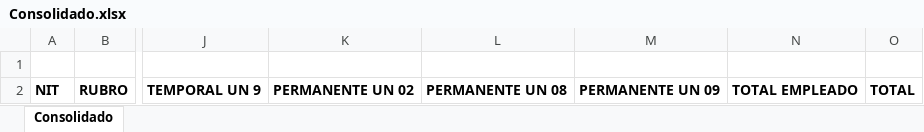
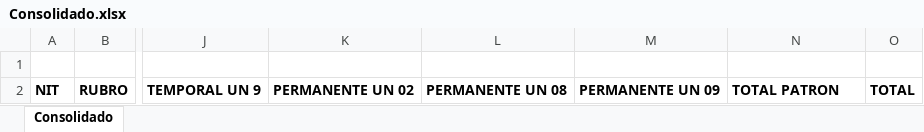
Before and after one commit to nicolasae/Proyecto-Pago-Seguridad-Social, an Excel workbook: Proyecto Pago Seguridad Social/django_project_pss/media/plantillas/Consolidado.xlsx, sheet Consolidado, drawn as a sheet; only a part is shown, gaps mark what is left out; values as stored, in another font and other column widths than the file's, no borders; the diff names each change by its address in the sheet, - before the commit and + after, or states it on an @@ line.

Commit message:
Agregar informacion a hoja de consolidado

```diff
--- a/Proyecto Pago Seguridad Social/django_project_pss/media/plantillas/Consolidado.xlsx (sheet Consolidado)
+++ b/Proyecto Pago Seguridad Social/django_project_pss/media/plantillas/Consolidado.xlsx (sheet Consolidado)
-N2: TOTAL EMPLEADO
+N2: TOTAL PATRON
```
Also changed, not shown: 10 other files.
